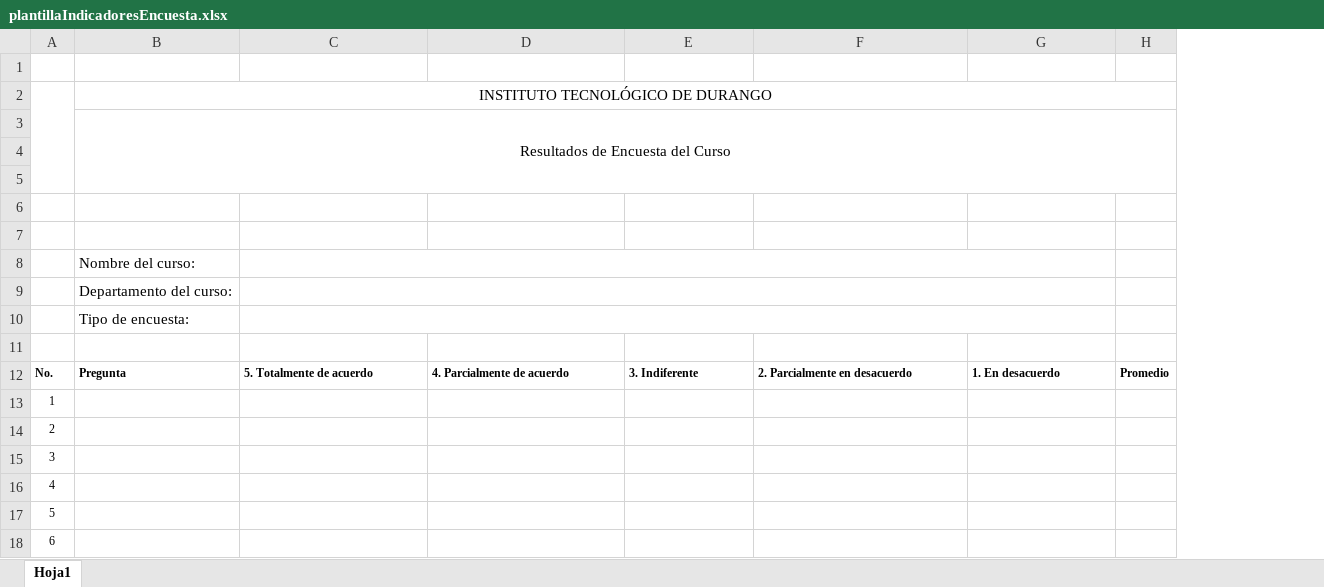
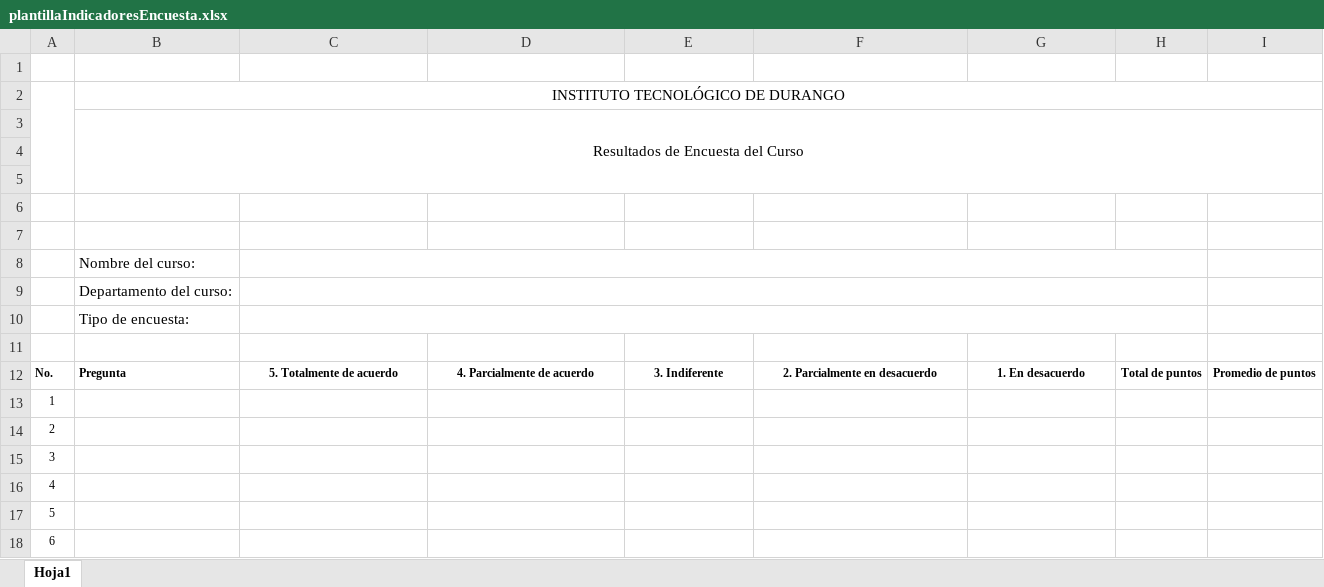
Before and after one commit to Vanessa-SC/residencia, an Excel workbook: ActualizacionDocente/XLSX/plantillaIndicadoresEncuesta.xlsx, sheet Hoja1, drawn as a sheet; only a part is shown; values as stored, in another font and other column widths than the file's, no borders; charts and pictures not drawn; removed rows and columns are numbered as before the commit, all else as after; the diff names each change by its address in the sheet, - before the commit and + after, or states it on an @@ line.

Commit message:
detalle fornato resultados encuesta

```diff
--- a/ActualizacionDocente/XLSX/plantillaIndicadoresEncuesta.xlsx (sheet Hoja1)
+++ b/ActualizacionDocente/XLSX/plantillaIndicadoresEncuesta.xlsx (sheet Hoja1)
-column H, row 12: Promedio
+column H, row 12: Total de puntos
+column I, row 12: Promedio de puntos
-C12:G12 alignment: left
+C12:G12 alignment: center
```
Also changed, not shown: 1 other file.
